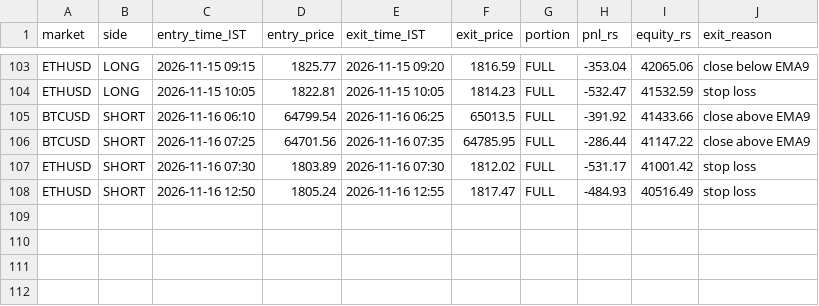
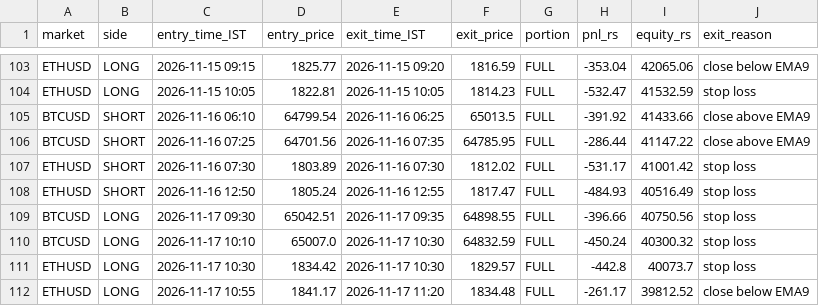
Before and after one commit to JPonline-cmd/paper-trading-bot, a CSV file: vwap_bot/trades.csv, drawn as a sheet; only a part is shown, gaps mark what is left out.

```diff
--- a/vwap_bot/trades.csv
+++ b/vwap_bot/trades.csv
@@ -108 +108,5 @@ ETHUSD,SHORT,2026-11-16 07:30,1803.89,2026-11-16 07:30,1812.02,FULL,-531.17,4100
 ETHUSD,SHORT,2026-11-16 12:50,1805.24,2026-11-16 12:55,1817.47,FULL,-484.93,40516.49,stop loss
+BTCUSD,LONG,2026-11-17 09:30,65042.51,2026-11-17 09:35,64898.55,FULL,-396.66,40750.56,stop loss
+BTCUSD,LONG,2026-11-17 10:10,65007.0,2026-11-17 10:30,64832.59,FULL,-450.24,40300.32,stop loss
+ETHUSD,LONG,2026-11-17 10:30,1834.42,2026-11-17 10:30,1829.57,FULL,-442.8,40073.7,stop loss
+ETHUSD,LONG,2026-11-17 10:55,1841.17,2026-11-17 11:20,1834.48,FULL,-261.17,39812.52,close below EMA9
```
Also changed, not shown: vwap_bot/equity.csv, 3 other files.
